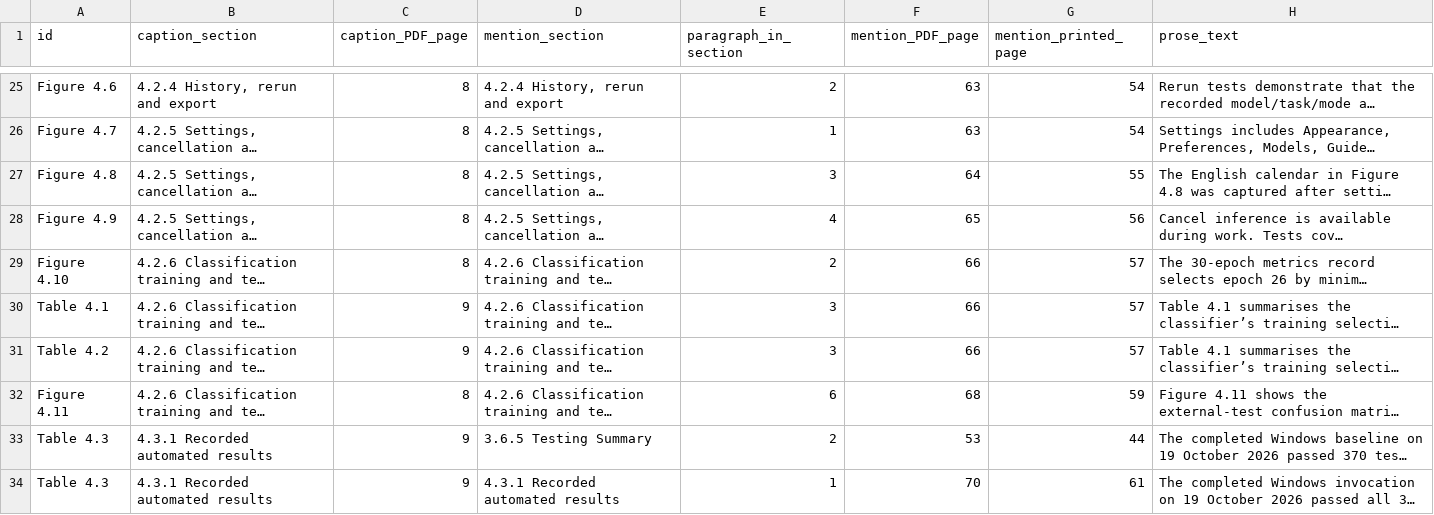
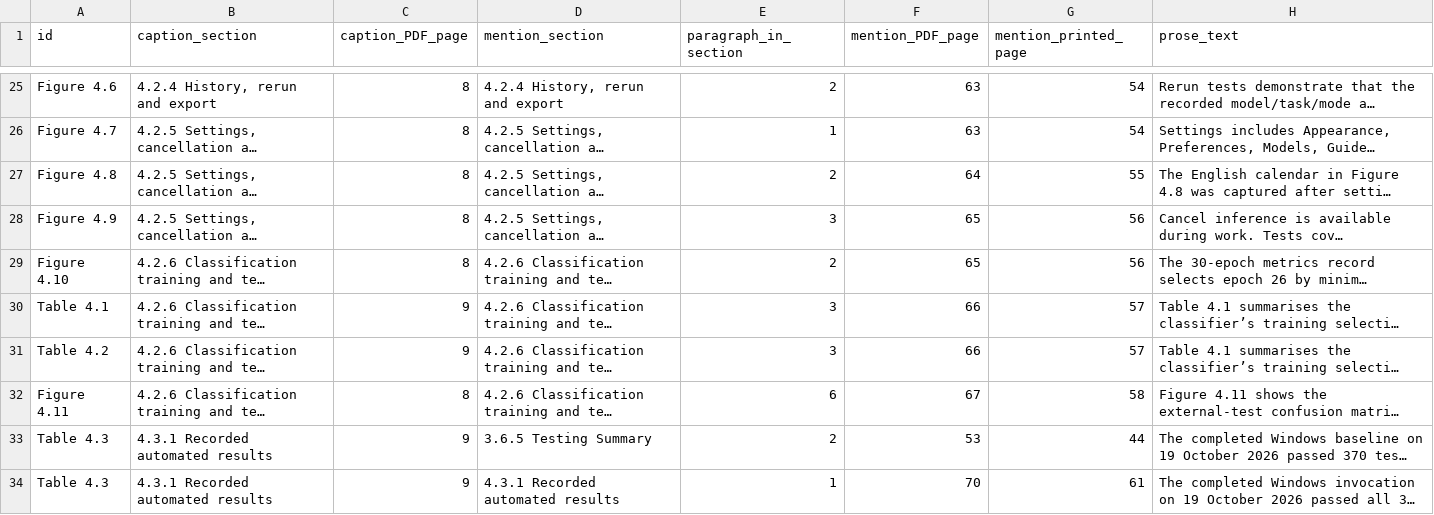
Before and after one commit to ziaozhuanxing/ZY-Path, a CSV file: current-software-2026-10-27/Figure_Table_Locations.csv, drawn as a sheet; only a part is shown, gaps mark what is left out; long unchanged cells end in …; the diff covers the shown part only; the diff names each change by its address in the sheet, - before the commit and + after, or states it on an @@ line.

```diff
--- a/current-software-2026-10-27/Figure_Table_Locations.csv
+++ b/current-software-2026-10-27/Figure_Table_Locations.csv
-E27 (paragraph_in_section): 3
+E27 (paragraph_in_section): 2
-E28 (paragraph_in_section): 4
+E28 (paragraph_in_section): 3
-F29 (mention_PDF_page): 66
+F29 (mention_PDF_page): 65
-G29 (mention_printed_page): 57
+G29 (mention_printed_page): 56
-F32 (mention_PDF_page): 68
+F32 (mention_PDF_page): 67
-G32 (mention_printed_page): 59
+G32 (mention_printed_page): 58
```
Also changed, not shown: 8 edited cells elsewhere in this file, current-software-2026-10-27/Citation_Link_Map.csv, current-software-2026-10-27/Citation_Locations.csv, 21 other files.
